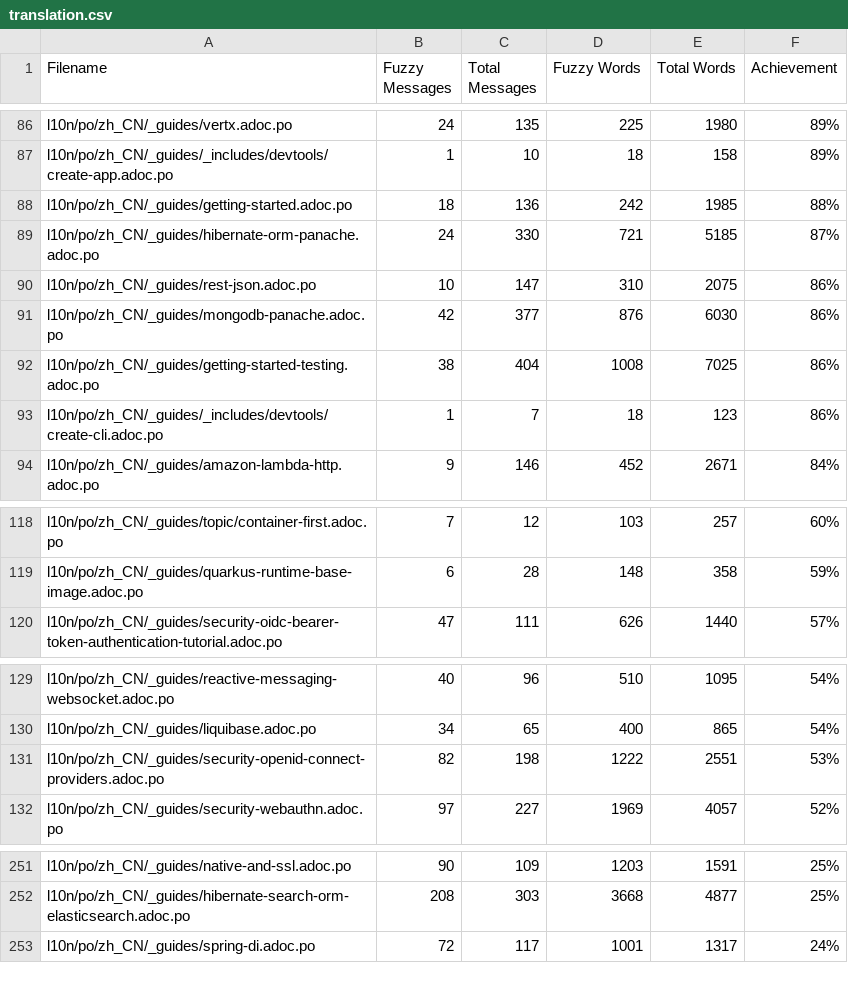
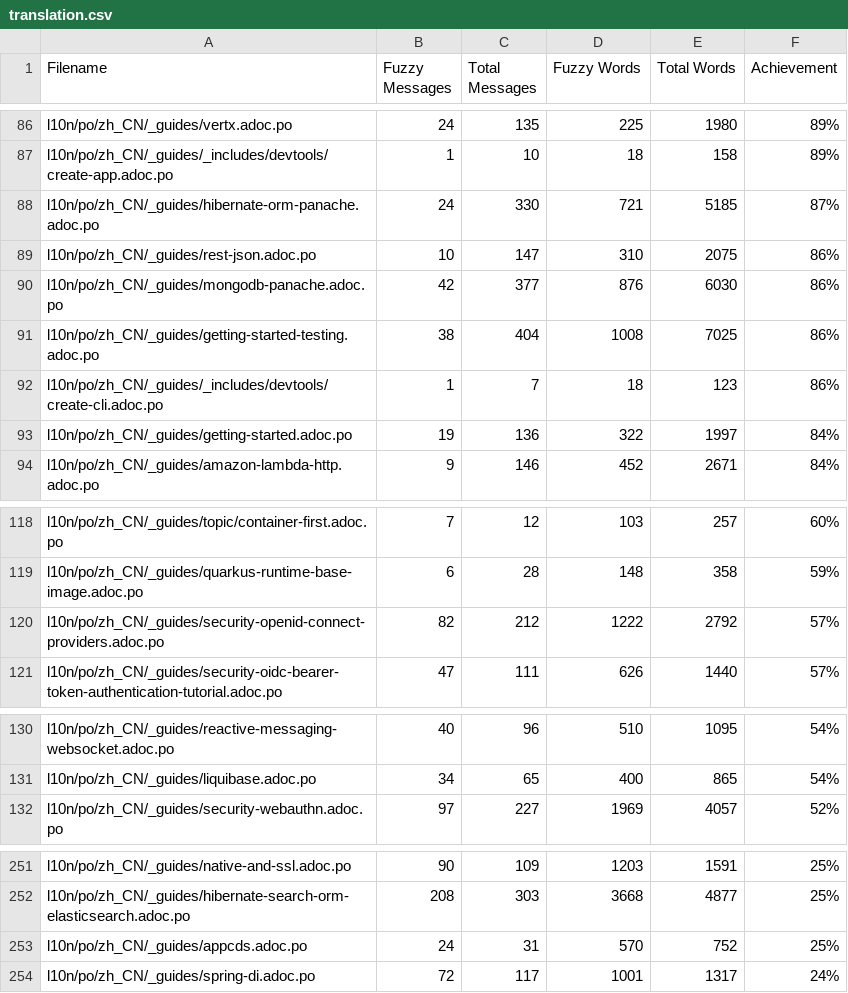
Before and after one commit to quarkusio/cn.quarkus.io, a CSV file: l10n/stats/translation.csv, drawn as a sheet; only a part is shown, gaps mark what is left out; the diff covers the shown part only.

Commit message:
Update translation stats

```diff
--- a/l10n/stats/translation.csv
+++ b/l10n/stats/translation.csv
@@ -87,3 +87,2 @@ l10n/po/zh_CN/_guides/vertx.adoc.po,24,135,225,1980,89%
 l10n/po/zh_CN/_guides/_includes/devtools/create-app.adoc.po,1,10,18,158,89%
-l10n/po/zh_CN/_guides/getting-started.adoc.po,18,136,242,1985,88%
 l10n/po/zh_CN/_guides/hibernate-orm-panache.adoc.po,24,330,721,5185,87%
@@ -93,2 +92,3 @@ l10n/po/zh_CN/_guides/getting-started-testing.adoc.po,38,404,1008,7025,86%
 l10n/po/zh_CN/_guides/_includes/devtools/create-cli.adoc.po,1,7,18,123,86%
+l10n/po/zh_CN/_guides/getting-started.adoc.po,19,136,322,1997,84%
 l10n/po/zh_CN/_guides/amazon-lambda-http.adoc.po,9,146,452,2671,84%
@@ -119,2 +119,3 @@ l10n/po/zh_CN/_guides/topic/container-first.adoc.po,7,12,103,257,60%
 l10n/po/zh_CN/_guides/quarkus-runtime-base-image.adoc.po,6,28,148,358,59%
+l10n/po/zh_CN/_guides/security-openid-connect-providers.adoc.po,82,212,1222,2792,57%
 l10n/po/zh_CN/_guides/security-oidc-bearer-token-authentication-tutorial.adoc.po,47,111,626,1440,57%
@@ -130,3 +131,2 @@ l10n/po/zh_CN/_guides/reactive-messaging-websocket.adoc.po,40,96,510,1095,54%
 l10n/po/zh_CN/_guides/liquibase.adoc.po,34,65,400,865,54%
-l10n/po/zh_CN/_guides/security-openid-connect-providers.adoc.po,82,198,1222,2551,53%
 l10n/po/zh_CN/_guides/security-webauthn.adoc.po,97,227,1969,4057,52%
@@ -252,2 +252,3 @@ l10n/po/zh_CN/_guides/native-and-ssl.adoc.po,90,109,1203,1591,25%
 l10n/po/zh_CN/_guides/hibernate-search-orm-elasticsearch.adoc.po,208,303,3668,4877,25%
+l10n/po/zh_CN/_guides/appcds.adoc.po,24,31,570,752,25%
 l10n/po/zh_CN/_guides/spring-di.adoc.po,72,117,1001,1317,24%
```
Also changed, not shown: 2 added rows, 2 removed rows and 4 edited cells elsewhere in this file, l10n/stats/translation-sorted-by-fuzzy-words.csv.
